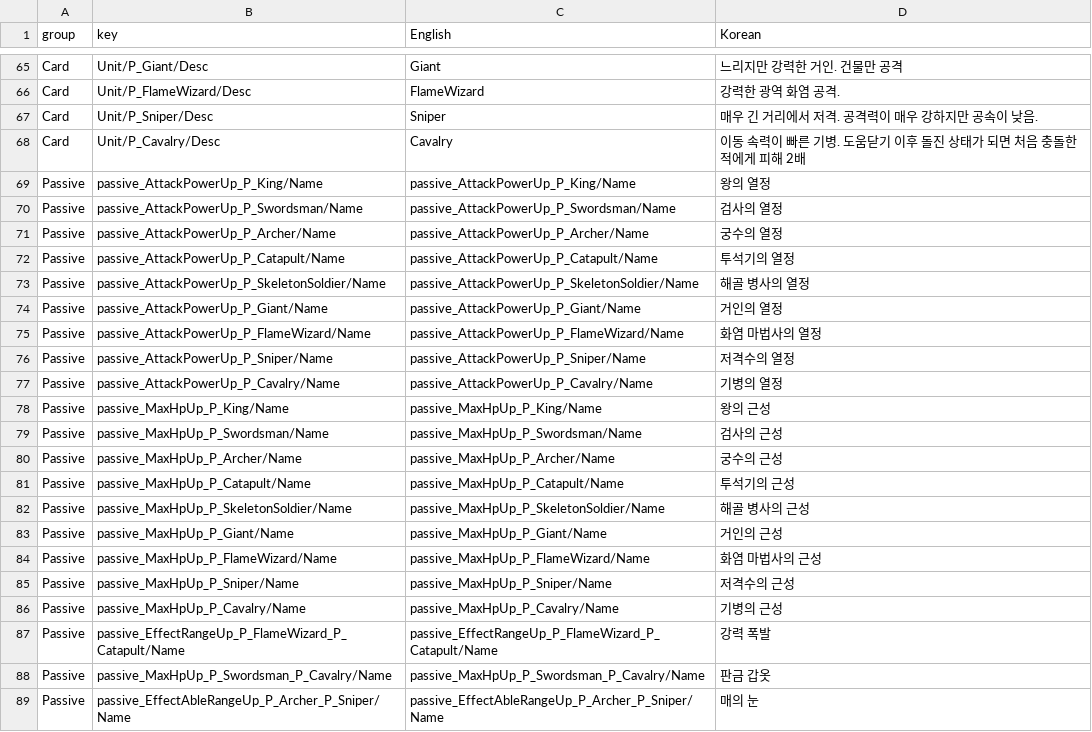
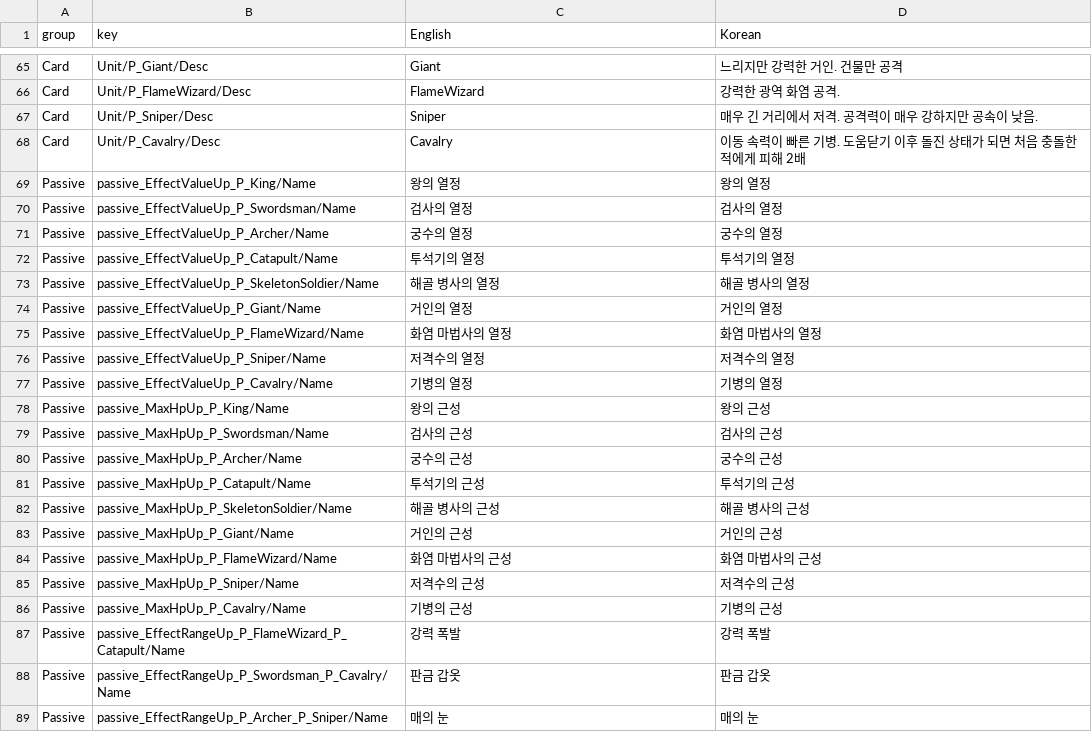
Before and after one commit to AlohaFactory-Dev/SimpleSiege, a CSV file: Assets/Coconut/Configs/Tables/Text.csv, drawn as a sheet; only a part is shown, gaps mark what is left out; the diff covers the shown part only.

```diff
--- a/Assets/Coconut/Configs/Tables/Text.csv
+++ b/Assets/Coconut/Configs/Tables/Text.csv
@@ -68,22 +68,22 @@ Card,Unit/P_Sniper/Desc,Sniper,매우 긴 거리에서 저격. 공격력이 매
 Card,Unit/P_Cavalry/Desc,Cavalry,이동 속력이 빠른 기병. 도움닫기 이후 돌진 상태가 되면 처음 충돌한 적에게 피해 2배
-Passive,passive_AttackPowerUp_P_King/Name,passive_AttackPowerUp_P_King/Name,왕의 열정
-Passive,passive_AttackPowerUp_P_Swordsman/Name,passive_AttackPowerUp_P_Swordsman/Name,검사의 열정
-Passive,passive_AttackPowerUp_P_Archer/Name,passive_AttackPowerUp_P_Archer/Name,궁수의 열정
-Passive,passive_AttackPowerUp_P_Catapult/Name,passive_AttackPowerUp_P_Catapult/Name,투석기의 열정
-Passive,passive_AttackPowerUp_P_SkeletonSoldier/Name,passive_AttackPowerUp_P_SkeletonSoldier/Name,해골 병사의 열정
-Passive,passive_AttackPowerUp_P_Giant/Name,passive_AttackPowerUp_P_Giant/Name,거인의 열정
-Passive,passive_AttackPowerUp_P_FlameWizard/Name,passive_AttackPowerUp_P_FlameWizard/Name,화염 마법사의 열정
-Passive,passive_AttackPowerUp_P_Sniper/Name,passive_AttackPowerUp_P_Sniper/Name,저격수의 열정
-Passive,passive_AttackPowerUp_P_Cavalry/Name,passive_AttackPowerUp_P_Cavalry/Name,기병의 열정
-Passive,passive_MaxHpUp_P_King/Name,passive_MaxHpUp_P_King/Name,왕의 근성
-Passive,passive_MaxHpUp_P_Swordsman/Name,passive_MaxHpUp_P_Swordsman/Name,검사의 근성
-Passive,passive_MaxHpUp_P_Archer/Name,passive_MaxHpUp_P_Archer/Name,궁수의 근성
-Passive,passive_MaxHpUp_P_Catapult/Name,passive_MaxHpUp_P_Catapult/Name,투석기의 근성
-Passive,passive_MaxHpUp_P_SkeletonSoldier/Name,passive_MaxHpUp_P_SkeletonSoldier/Name,해골 병사의 근성
-Passive,passive_MaxHpUp_P_Giant/Name,passive_MaxHpUp_P_Giant/Name,거인의 근성
-Passive,passive_MaxHpUp_P_FlameWizard/Name,passive_MaxHpUp_P_FlameWizard/Name,화염 마법사의 근성
-Passive,passive_MaxHpUp_P_Sniper/Name,passive_MaxHpUp_P_Sniper/Name,저격수의 근성
-Passive,passive_MaxHpUp_P_Cavalry/Name,passive_MaxHpUp_P_Cavalry/Name,기병의 근성
-Passive,passive_EffectRangeUp_P_FlameWizard_P_Catapult/Name,passive_EffectRangeUp_P_FlameWizard_P_Catapult/Name,강력 폭발
-Passive,passive_MaxHpUp_P_Swordsman_P_Cavalry/Name,passive_MaxHpUp_P_Swordsman_P_Cavalry/Name,판금 갑옷
-Passive,passive_EffectAbleRangeUp_P_Archer_P_Sniper/Name,passive_EffectAbleRangeUp_P_Archer_P_Sniper/Name,매의 눈
+Passive,passive_EffectValueUp_P_King/Name,왕의 열정,왕의 열정
+Passive,passive_EffectValueUp_P_Swordsman/Name,검사의 열정,검사의 열정
+Passive,passive_EffectValueUp_P_Archer/Name,궁수의 열정,궁수의 열정
+Passive,passive_EffectValueUp_P_Catapult/Name,투석기의 열정,투석기의 열정
+Passive,passive_EffectValueUp_P_SkeletonSoldier/Name,해골 병사의 열정,해골 병사의 열정
+Passive,passive_EffectValueUp_P_Giant/Name,거인의 열정,거인의 열정
+Passive,passive_EffectValueUp_P_FlameWizard/Name,화염 마법사의 열정,화염 마법사의 열정
+Passive,passive_EffectValueUp_P_Sniper/Name,저격수의 열정,저격수의 열정
+Passive,passive_EffectValueUp_P_Cavalry/Name,기병의 열정,기병의 열정
+Passive,passive_MaxHpUp_P_King/Name,왕의 근성,왕의 근성
+Passive,passive_MaxHpUp_P_Swordsman/Name,검사의 근성,검사의 근성
+Passive,passive_MaxHpUp_P_Archer/Name,궁수의 근성,궁수의 근성
+Passive,passive_MaxHpUp_P_Catapult/Name,투석기의 근성,투석기의 근성
+Passive,passive_MaxHpUp_P_SkeletonSoldier/Name,해골 병사의 근성,해골 병사의 근성
+Passive,passive_MaxHpUp_P_Giant/Name,거인의 근성,거인의 근성
+Passive,passive_MaxHpUp_P_FlameWizard/Name,화염 마법사의 근성,화염 마법사의 근성
+Passive,passive_MaxHpUp_P_Sniper/Name,저격수의 근성,저격수의 근성
+Passive,passive_MaxHpUp_P_Cavalry/Name,기병의 근성,기병의 근성
+Passive,passive_EffectRangeUp_P_FlameWizard_P_Catapult/Name,강력 폭발,강력 폭발
+Passive,passive_EffectRangeUp_P_Swordsman_P_Cavalry/Name,판금 갑옷,판금 갑옷
+Passive,passive_EffectRangeUp_P_Archer_P_Sniper/Name,매의 눈,매의 눈
```
Also changed, not shown: 52 edited cells elsewhere in this file, 2 other files.
